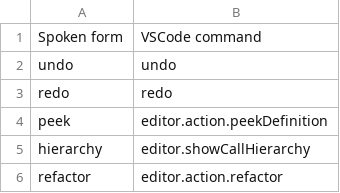
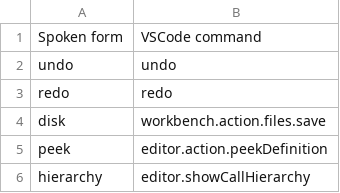
Before and after one commit to jaresty/mac-dotfiles, a CSV file: cursorless-settings/experimental/actions_custom.csv, drawn as a sheet; only a part is shown; the shorter side is filled out with more unchanged rows; the diff names each change by its address in the sheet, - before the commit and + after, or states it on an @@ line.

Commit message:
Add disk helpers
- after running a cursorless command you can now say 'disk that' to save in the opposite split
- you can also say 'disk files' to save all files

```diff
--- a/cursorless-settings/experimental/actions_custom.csv
+++ b/cursorless-settings/experimental/actions_custom.csv
+row 4: disk | workbench.action.files.save
```
Also changed, not shown: 1 other file.
